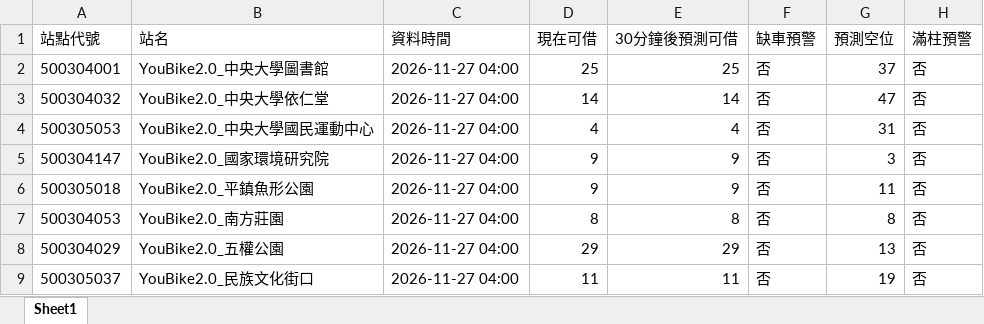
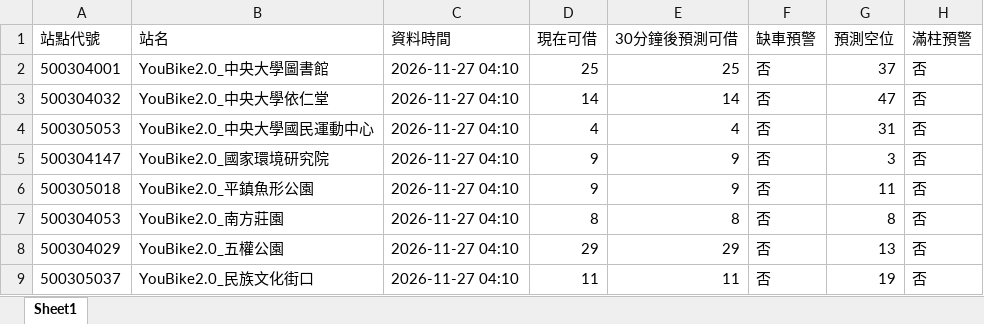
Before and after one commit to MingWei174/ncu-youbike, an Excel workbook: copilot_data.xlsx, sheet Sheet1, drawn as a sheet; values as stored, in another font and other column widths than the file's, no borders; the diff names each change by its address in the sheet, - before the commit and + after, or states it on an @@ line.

```diff
--- a/copilot_data.xlsx (sheet Sheet1)
+++ b/copilot_data.xlsx (sheet Sheet1)
-C2:C9 (資料時間): 2026-11-27 04:00
+C2:C9 (資料時間): 2026-11-27 04:10
```
Also changed, not shown: predictions.xlsx, 4 other files.
